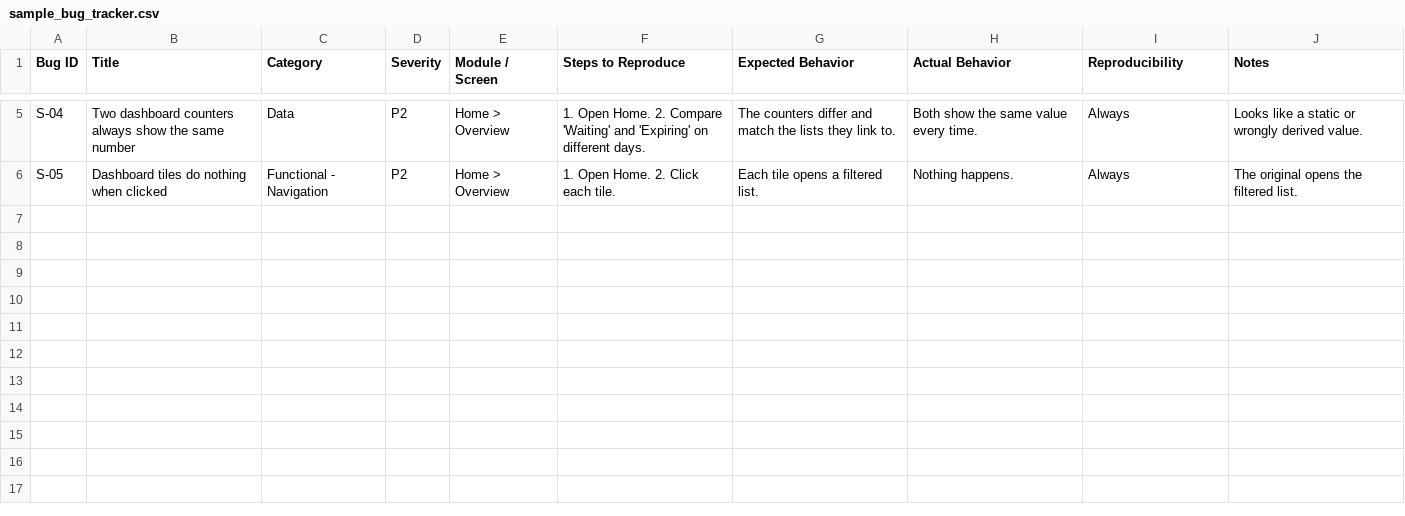
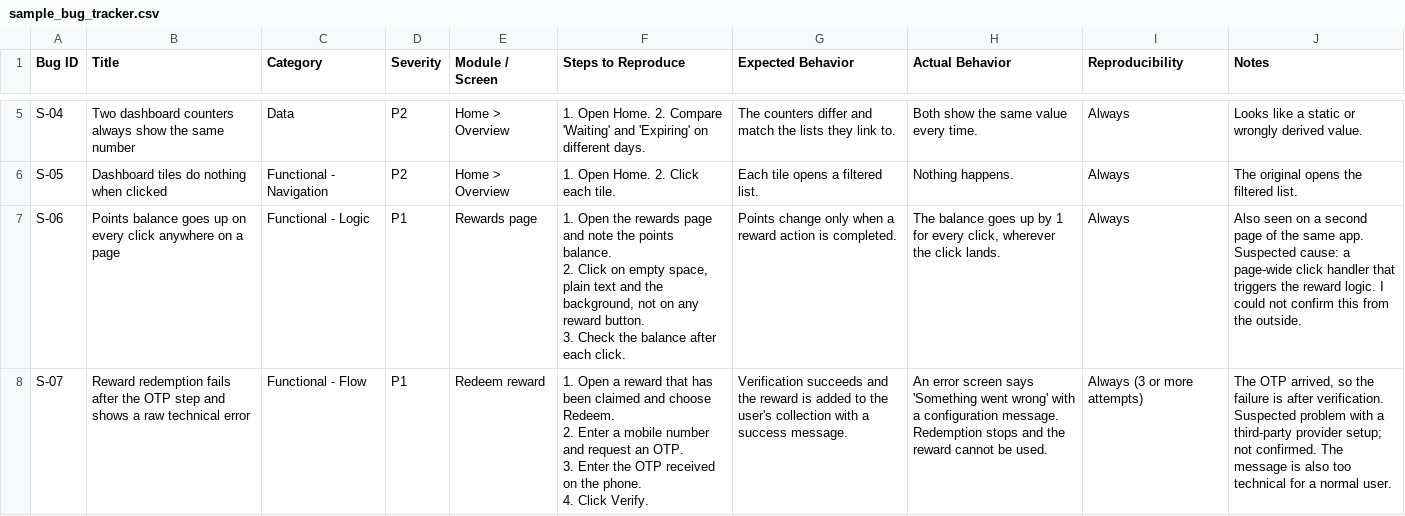
Before and after one commit to ritesh68799-git/qa-portfolio, a CSV file: sample_bug_tracker.csv, drawn as a sheet; only a part is shown, gaps mark what is left out.

Commit message:
Add files via upload

```diff
--- a/sample_bug_tracker.csv
+++ b/sample_bug_tracker.csv
@@ -6 +6,8 @@ S-04,Two dashboard counters always show the same number,Data,P2,Home > Overview,
 S-05,Dashboard tiles do nothing when clicked,Functional - Navigation,P2,Home > Overview,1. Open Home. 2. Click each tile.,Each tile opens a filtered list.,Nothing happens.,Always,The original opens the filtered list.
+S-06,Points balance goes up on every click anywhere on a page,Functional - Logic,P1,Rewards page,"1. Open the rewards page and note the points balance.
+2. Click on empty space, plain text and the background, not on any reward button.
+3. Check the balance after each click.",Points change only when a reward action is completed.,"The balance goes up by 1 for every click, wherever the click lands.",Always,Also seen on a second page of the same app. Suspected cause: a page-wide click handler that triggers the reward logic. I could not confirm this from the outside.
+S-07,Reward redemption fails after the OTP step and shows a raw technical error,Functional - Flow,P1,Redeem reward,"1. Open a reward that has been claimed and choose Redeem.
+2. Enter a mobile number and request an OTP.
+3. Enter the OTP received on the phone.
+4. Click Verify.",Verification succeeds and the reward is added to the user's collection with a success message.,An error screen says 'Something went wrong' with a configuration message. Redemption stops and the reward cannot be used.,Always (3 or more attempts),"The OTP arrived, so the failure is after verification. Suspected problem with a third-party provider setup; not confirmed. The message is also too technical for a normal user."
```
